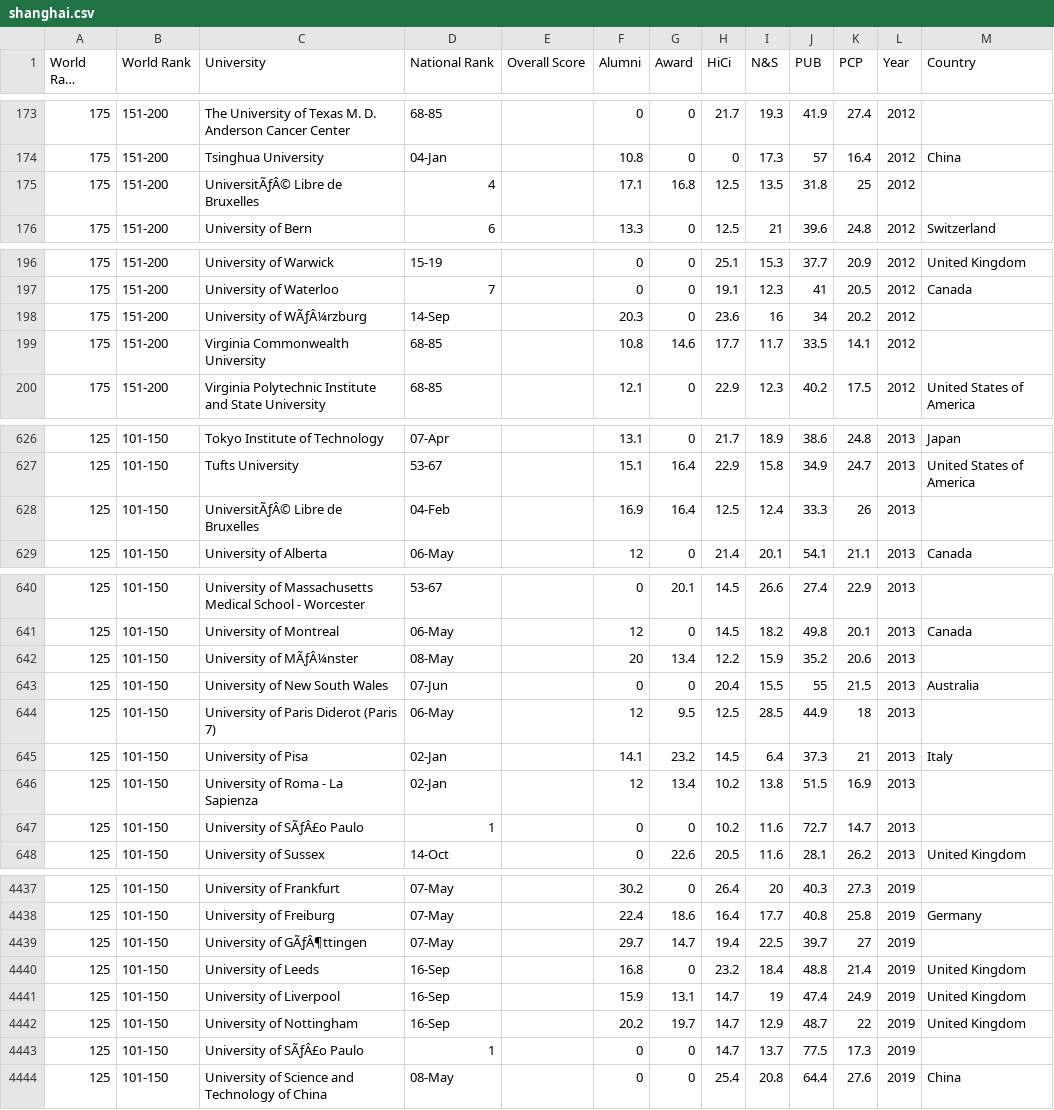
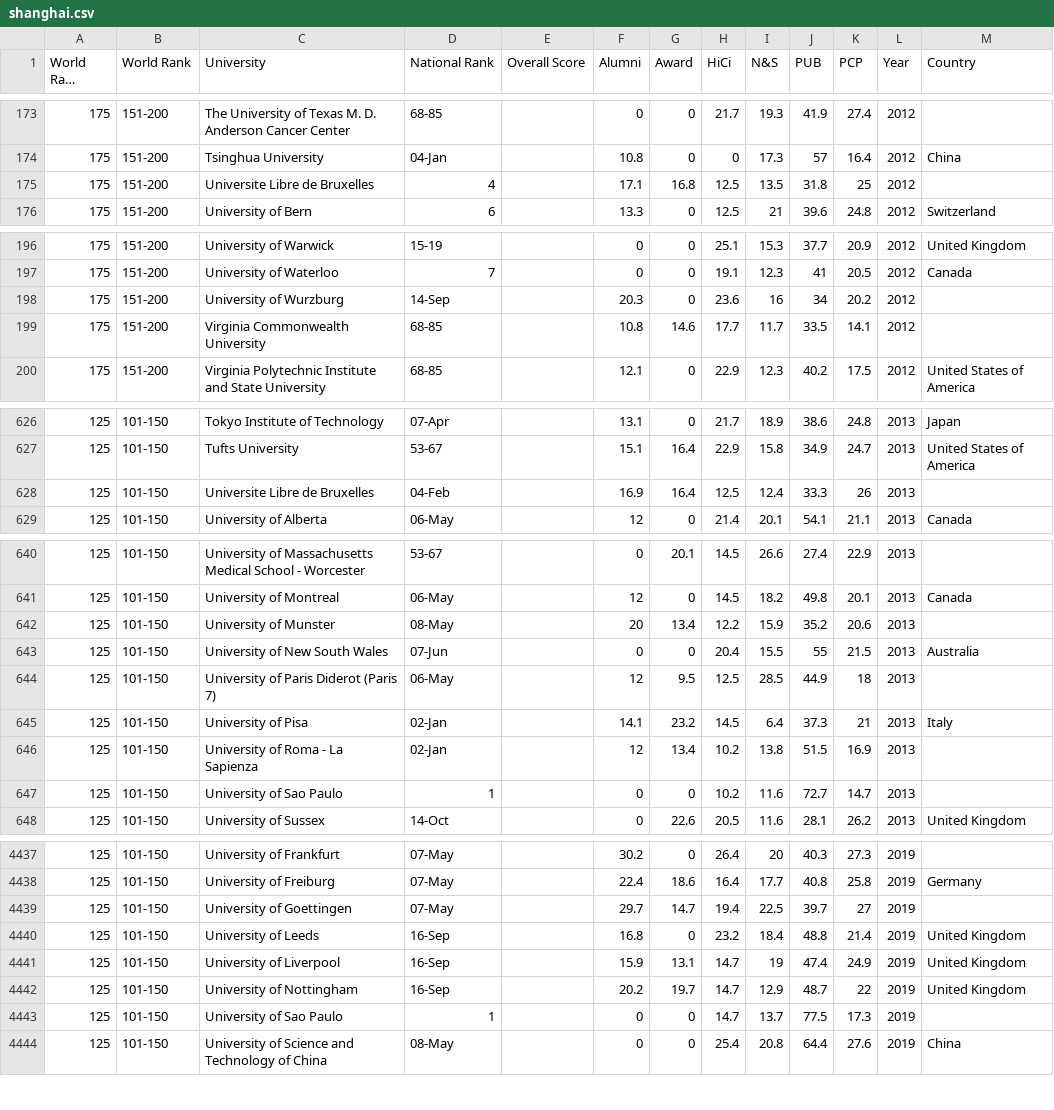
Before and after one commit to JanjanC/Interactive-Visualization-Application, a CSV file: datasets/shanghai.csv, drawn as a sheet; only a part is shown, gaps mark what is left out; long unchanged cells end in …; the diff covers the shown part only; the diff names each change by its address in the sheet, - before the commit and + after, or states it on an @@ line.

```diff
--- a/datasets/shanghai.csv
+++ b/datasets/shanghai.csv
-C175 (University): UniversitÃƒÂ© Libre de Bruxelles
+C175 (University): Universite Libre de Bruxelles
-C198 (University): University of WÃƒÂ¼rzburg
+C198 (University): University of Wurzburg
-C628 (University): UniversitÃƒÂ© Libre de Bruxelles
+C628 (University): Universite Libre de Bruxelles
-C642 (University): University of MÃƒÂ¼nster
+C642 (University): University of Munster
-C647 (University): University of SÃƒÂ£o Paulo
+C647 (University): University of Sao Paulo
-C4439 (University): University of GÃƒÂ¶ttingen
+C4439 (University): University of Goettingen
-C4443 (University): University of SÃƒÂ£o Paulo
+C4443 (University): University of Sao Paulo
```
Also changed, not shown: 51 edited cells elsewhere in this file.
